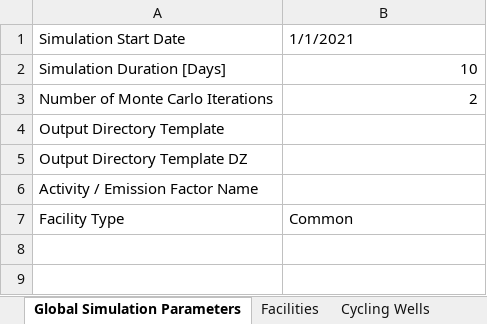
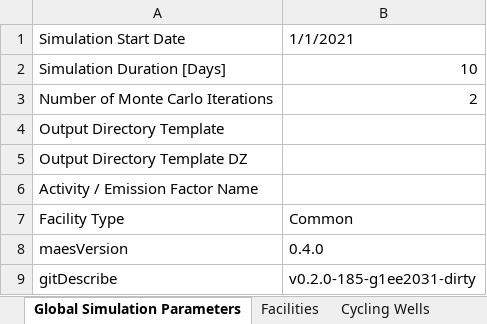
Before and after one commit to CSU-METEC/MAES, an Excel workbook: input/Studies/MEET2/WellsFlareTest.xlsx, sheet Global Simulation Parameters, drawn as a sheet; values as stored, in another font and other column widths than the file's, no borders; the diff names each change by its address in the sheet, - before the commit and + after, or states it on an @@ line.

```diff
--- a/input/Studies/MEET2/WellsFlareTest.xlsx (sheet Global Simulation Parameters)
+++ b/input/Studies/MEET2/WellsFlareTest.xlsx (sheet Global Simulation Parameters)
+row 8: maesVersion | 0.4.0
+row 9: gitDescribe | v0.2.0-185-g1ee2031-dirty
```
Also changed, not shown: sheet Facilities, sheet Continuous Separators, sheet Tank Battery, formulas that keep their value, input/Studies/MEET2/AllEquipment.xlsx, input/Studies/MEET2/CompOverload.xlsx, 10 other files.
